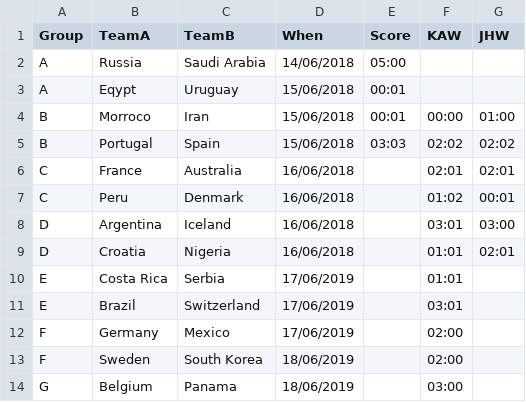
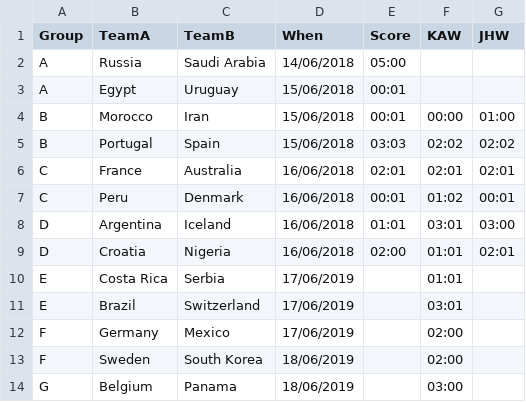
Before and after one commit to kwoolter/WorldCupPredictor, a CSV file: data/fixtures.csv, drawn as a sheet; only a part is shown; the diff covers the shown part only.

Commit message:
latest scores

```diff
--- a/data/fixtures.csv
+++ b/data/fixtures.csv
@@ -2,9 +2,9 @@ Group,TeamA,TeamB,When,Score,KAW,JHW
 A,Russia,Saudi Arabia,14/06/2018,05:00,,
-A,Eqypt,Uruguay,15/06/2018,00:01,,
-B,Morroco,Iran,15/06/2018,00:01,00:00,01:00
+A,Egypt,Uruguay,15/06/2018,00:01,,
+B,Morocco,Iran,15/06/2018,00:01,00:00,01:00
 B,Portugal,Spain,15/06/2018,03:03,02:02,02:02
-C,France,Australia,16/06/2018,,02:01,02:01
-C,Peru,Denmark,16/06/2018,,01:02,00:01
-D,Argentina,Iceland,16/06/2018,,03:01,03:00
-D,Croatia,Nigeria,16/06/2018,,01:01,02:01
+C,France,Australia,16/06/2018,02:01,02:01,02:01
+C,Peru,Denmark,16/06/2018,00:01,01:02,00:01
+D,Argentina,Iceland,16/06/2018,01:01,03:01,03:00
+D,Croatia,Nigeria,16/06/2018,02:00,01:01,02:01
 E,Costa Rica,Serbia,17/06/2019,,01:01,
```
Also changed, not shown: 34 added rows elsewhere in this file, 2 other files.
